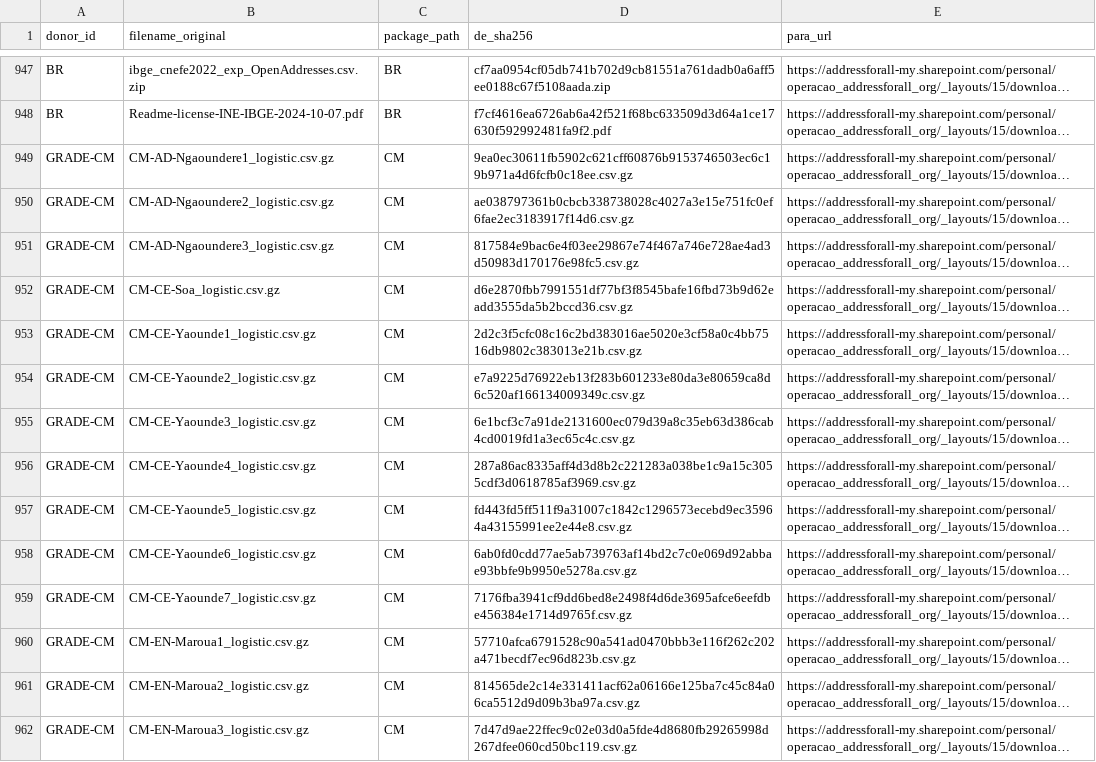
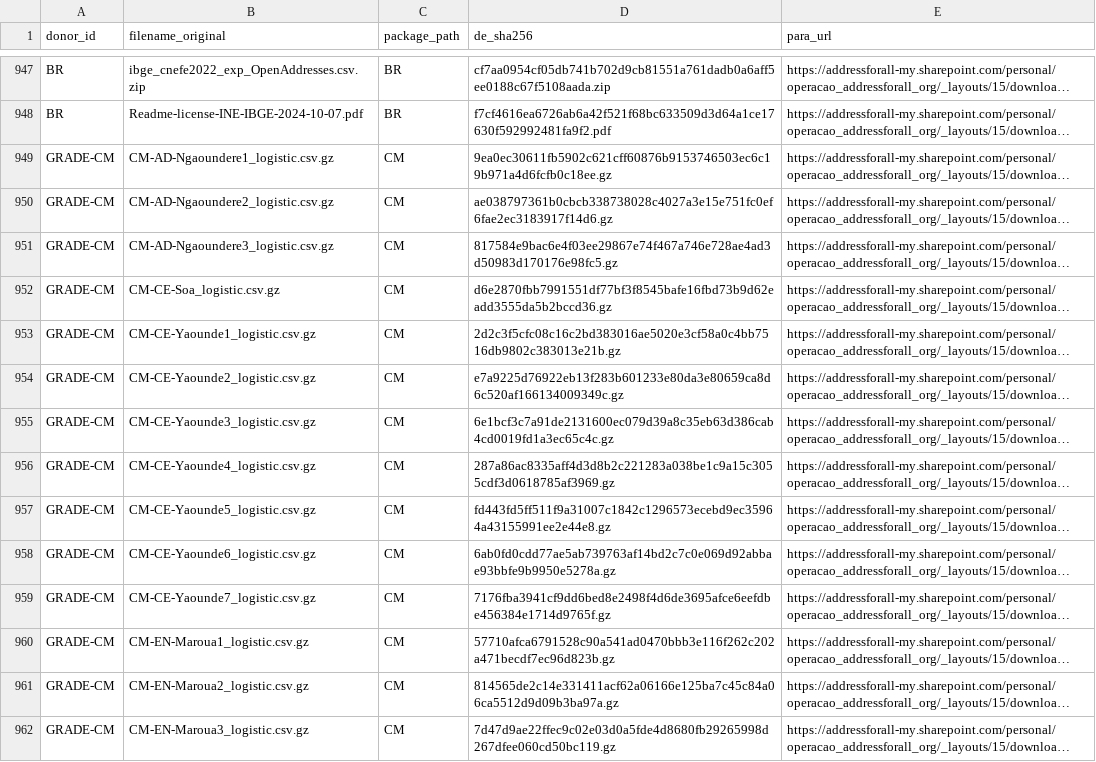
Before and after one commit to digital-guard/preserv, a CSV file: data/redirs/fromDL_toFileServer.csv, drawn as a sheet; only a part is shown, gaps mark what is left out; long unchanged cells end in …; the diff covers the shown part only; the diff names each change by its address in the sheet, - before the commit and + after, or states it on an @@ line.

Commit message:
grade

```diff
--- a/data/redirs/fromDL_toFileServer.csv
+++ b/data/redirs/fromDL_toFileServer.csv
-D949 (de_sha256): 9ea0ec30611fb5902c621cff60876b9153746503ec6c19b971a4d6fcfb0c18ee.csv.gz
+D949 (de_sha256): 9ea0ec30611fb5902c621cff60876b9153746503ec6c19b971a4d6fcfb0c18ee.gz
-D950 (de_sha256): ae038797361b0cbcb338738028c4027a3e15e751fc0ef6fae2ec3183917f14d6.csv.gz
+D950 (de_sha256): ae038797361b0cbcb338738028c4027a3e15e751fc0ef6fae2ec3183917f14d6.gz
-D951 (de_sha256): 817584e9bac6e4f03ee29867e74f467a746e728ae4ad3d50983d170176e98fc5.csv.gz
+D951 (de_sha256): 817584e9bac6e4f03ee29867e74f467a746e728ae4ad3d50983d170176e98fc5.gz
-D952 (de_sha256): d6e2870fbb7991551df77bf3f8545bafe16fbd73b9d62eadd3555da5b2bccd36.csv.gz
+D952 (de_sha256): d6e2870fbb7991551df77bf3f8545bafe16fbd73b9d62eadd3555da5b2bccd36.gz
-D953 (de_sha256): 2d2c3f5cfc08c16c2bd383016ae5020e3cf58a0c4bb7516db9802c383013e21b.csv.gz
+D953 (de_sha256): 2d2c3f5cfc08c16c2bd383016ae5020e3cf58a0c4bb7516db9802c383013e21b.gz
-D954 (de_sha256): e7a9225d76922eb13f283b601233e80da3e80659ca8d6c520af166134009349c.csv.gz
+D954 (de_sha256): e7a9225d76922eb13f283b601233e80da3e80659ca8d6c520af166134009349c.gz
-D955 (de_sha256): 6e1bcf3c7a91de2131600ec079d39a8c35eb63d386cab4cd0019fd1a3ec65c4c.csv.gz
+D955 (de_sha256): 6e1bcf3c7a91de2131600ec079d39a8c35eb63d386cab4cd0019fd1a3ec65c4c.gz
-D956 (de_sha256): 287a86ac8335aff4d3d8b2c221283a038be1c9a15c3055cdf3d0618785af3969.csv.gz
+D956 (de_sha256): 287a86ac8335aff4d3d8b2c221283a038be1c9a15c3055cdf3d0618785af3969.gz
-D957 (de_sha256): fd443fd5ff511f9a31007c1842c1296573ecebd9ec35964a43155991ee2e44e8.csv.gz
+D957 (de_sha256): fd443fd5ff511f9a31007c1842c1296573ecebd9ec35964a43155991ee2e44e8.gz
-D958 (de_sha256): 6ab0fd0cdd77ae5ab739763af14bd2c7c0e069d92abbae93bbfe9b9950e5278a.csv.gz
+D958 (de_sha256): 6ab0fd0cdd77ae5ab739763af14bd2c7c0e069d92abbae93bbfe9b9950e5278a.gz
-D959 (de_sha256): 7176fba3941cf9dd6bed8e2498f4d6de3695afce6eefdbe456384e1714d9765f.csv.gz
+D959 (de_sha256): 7176fba3941cf9dd6bed8e2498f4d6de3695afce6eefdbe456384e1714d9765f.gz
-D960 (de_sha256): 57710afca6791528c90a541ad0470bbb3e116f262c202a471becdf7ec96d823b.csv.gz
+D960 (de_sha256): 57710afca6791528c90a541ad0470bbb3e116f262c202a471becdf7ec96d823b.gz
-D961 (de_sha256): 814565de2c14e331411acf62a06166e125ba7c45c84a06ca5512d9d09b3ba97a.csv.gz
+D961 (de_sha256): 814565de2c14e331411acf62a06166e125ba7c45c84a06ca5512d9d09b3ba97a.gz
-D962 (de_sha256): 7d47d9ae22ffec9c02e03d0a5fde4d8680fb29265998d267dfee060cd50bc119.csv.gz
+D962 (de_sha256): 7d47d9ae22ffec9c02e03d0a5fde4d8680fb29265998d267dfee060cd50bc119.gz
```
Also changed, not shown: 20 edited cells elsewhere in this file.
